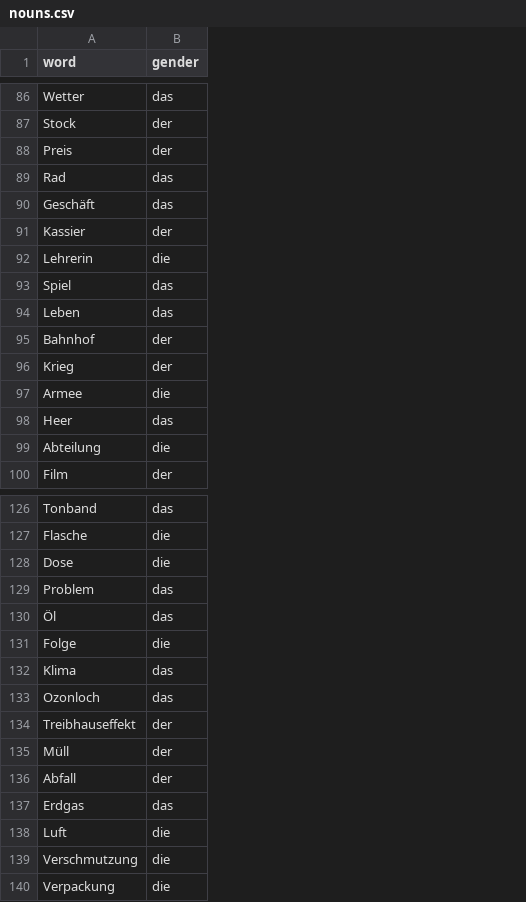
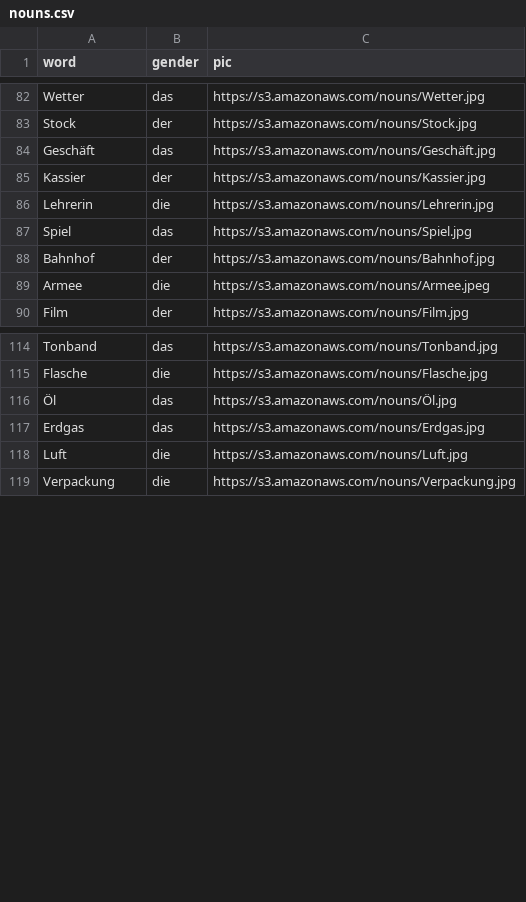
Before and after one commit to maksimhn/project2-api, a CSV file: nouns.csv, drawn as a sheet; only a part is shown, gaps mark what is left out; removed rows and columns are numbered as before the commit, all else as after; the diff covers the shown part only; the diff names each change by its address in the sheet, - before the commit and + after, or states it on an @@ line.

Commit message:
Add links to pictures for words

```diff
--- a/nouns.csv
+++ b/nouns.csv
+column C (pic), rows 82-90: https://s3.amazonaws.com/nouns/Wetter.jpg | https://s3.amazonaws.com/nouns/Stock.jpg | https://s3.amazonaws.com/nouns/Geschäft.jpg | https://s3.amazonaws.com/nouns/Kassier.jpg | https://s3.amazonaws.com/nouns/Lehrerin.jpg | https://s3.amazonaws.com/nouns/Spiel.jpg | https://s3.amazonaws.com/nouns/Bahnhof.jpg | https://s3.amazonaws.com/nouns/Armee.jpeg | https://s3.amazonaws.com/nouns/Film.jpg; rows 114-119: https://s3.amazonaws.com/nouns/Tonband.jpg | https://s3.amazonaws.com/nouns/Flasche.jpg | https://s3.amazonaws.com/nouns/Öl.jpg | https://s3.amazonaws.com/nouns/Erdgas.jpg | https://s3.amazonaws.com/nouns/Luft.jpg | https://s3.amazonaws.com/nouns/Verpackung.jpg
-row 88: Preis | der
-row 89: Rad | das
-row 94: Leben | das
-row 96: Krieg | der
-row 98: Heer | das
-row 99: Abteilung | die
-row 128: Dose | die
-row 129: Problem | das
-row 131: Folge | die
-row 132: Klima | das
-row 133: Ozonloch | das
-row 134: Treibhauseffekt | der
-row 135: Müll | der
-row 136: Abfall | der
-row 139: Verschmutzung | die
```
Also changed, not shown: 10 removed rows elsewhere in this file, 4 other files.
